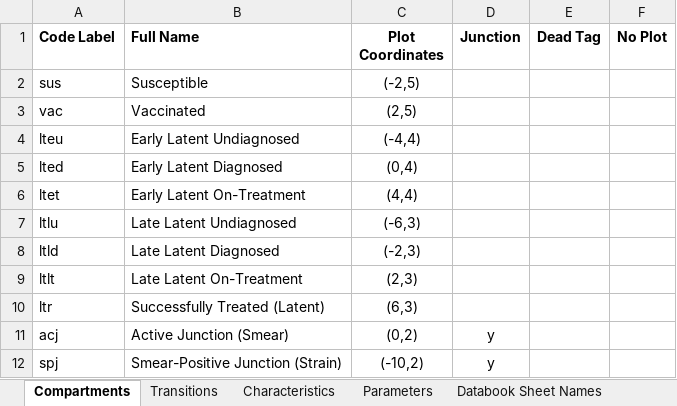
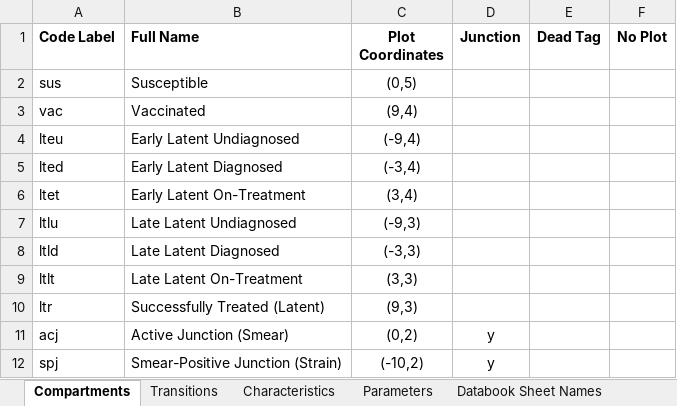
Before and after one commit to optimamodel/optima-tb, an Excel workbook: optima/cascade.xlsx, sheet Compartments, drawn as a sheet; only a part is shown; values as stored, in another font and other column widths than the file's, no borders; the diff names each change by its address in the sheet, - before the commit and + after, or states it on an @@ line.

```diff
--- a/optima/cascade.xlsx (sheet Compartments)
+++ b/optima/cascade.xlsx (sheet Compartments)
-C2 (Plot Coordinates): (-2,5)
+C2 (Plot Coordinates): (0,5)
-C3 (Plot Coordinates): (2,5)
+C3 (Plot Coordinates): (9,4)
-C4 (Plot Coordinates): (-4,4)
+C4 (Plot Coordinates): (-9,4)
-C5 (Plot Coordinates): (0,4)
+C5 (Plot Coordinates): (-3,4)
-C6 (Plot Coordinates): (4,4)
+C6 (Plot Coordinates): (3,4)
-C7 (Plot Coordinates): (-6,3)
+C7 (Plot Coordinates): (-9,3)
-C8 (Plot Coordinates): (-2,3)
+C8 (Plot Coordinates): (-3,3)
-C9 (Plot Coordinates): (2,3)
+C9 (Plot Coordinates): (3,3)
-C10 (Plot Coordinates): (6,3)
+C10 (Plot Coordinates): (9,3)
```
Also changed, not shown: sheet Parameters, 2 other files.
